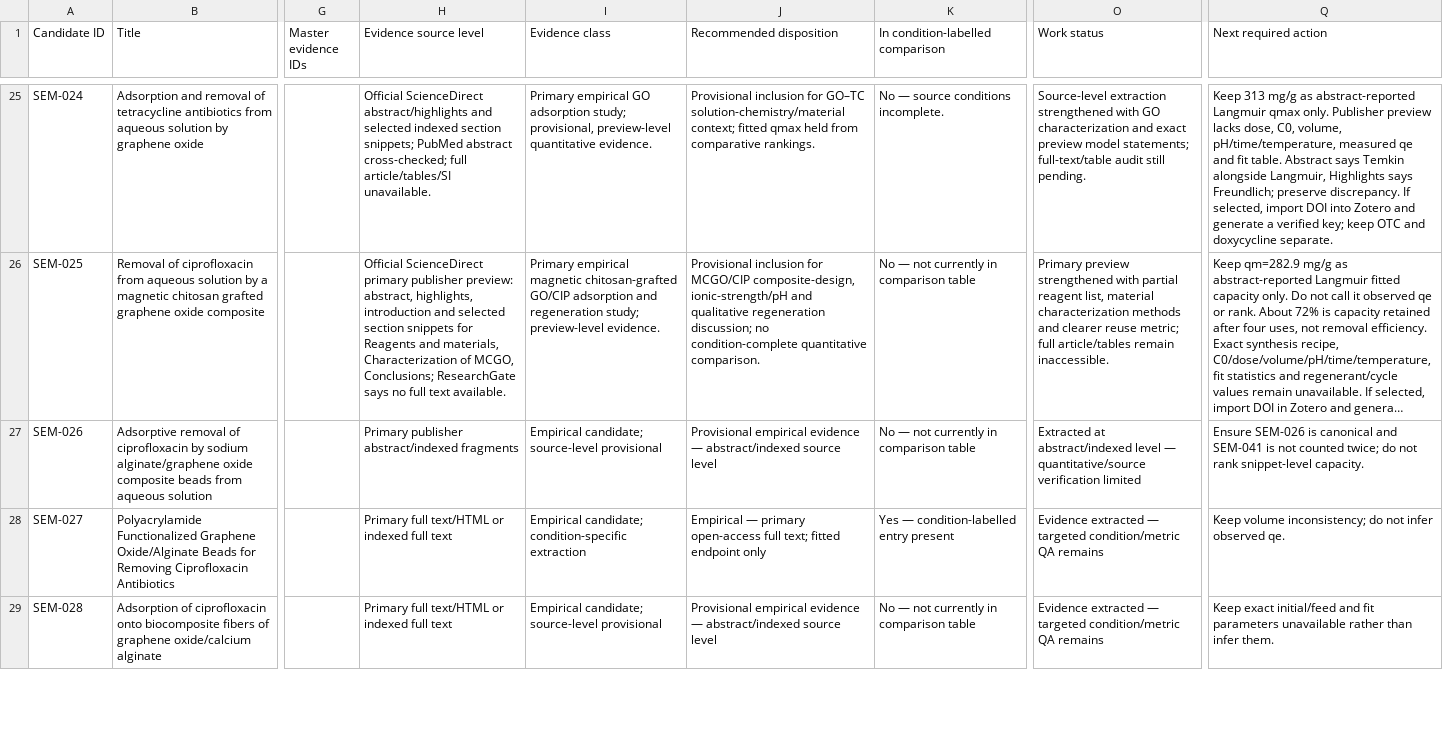
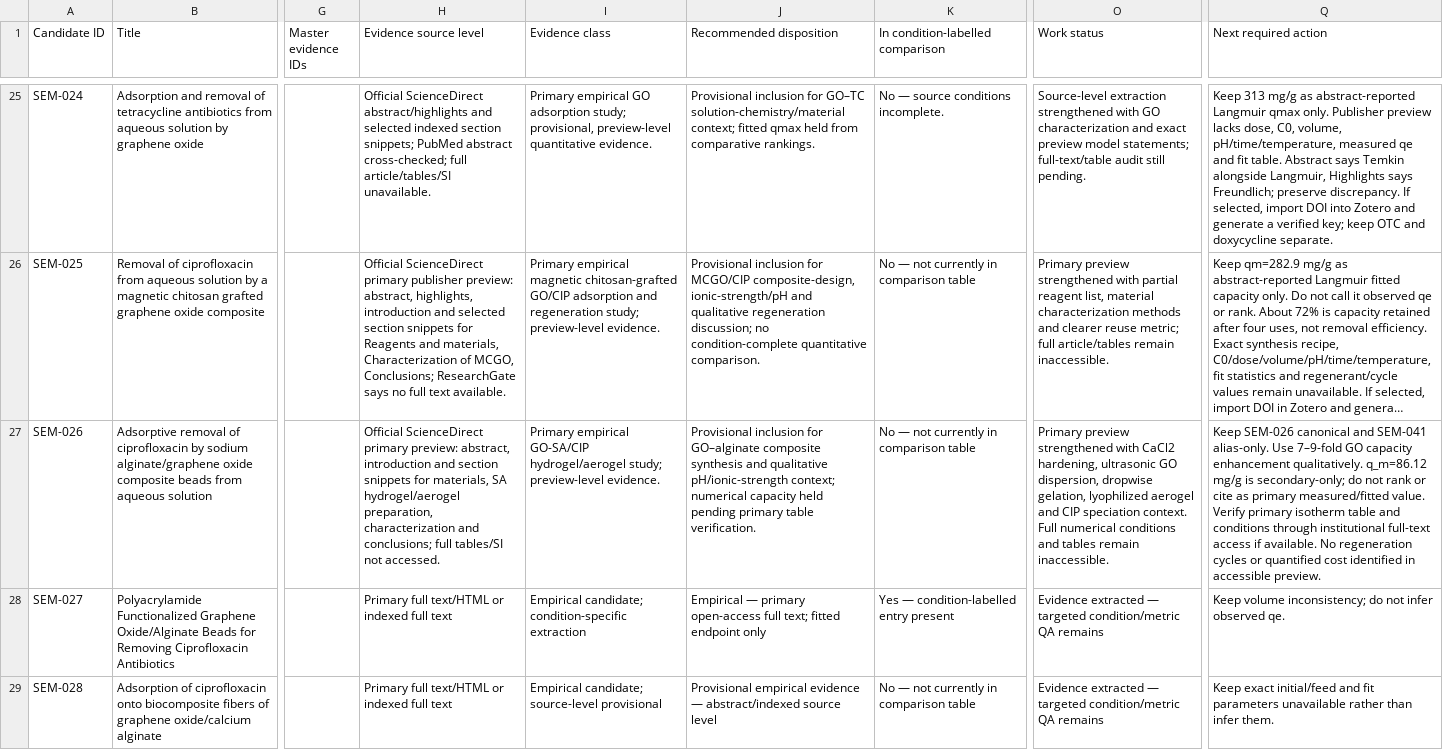
Before and after one commit to zaidkhan005/reviewAdsorbants, a CSV file: data/semester-remaining-work-register.csv, drawn as a sheet; only a part is shown, gaps mark what is left out; long unchanged cells end in …; the diff names each change by its address in the sheet, - before the commit and + after, or states it on an @@ line.

Commit message:
Update SEM-026 remaining work after primary preview review

```diff
--- a/data/semester-remaining-work-register.csv
+++ b/data/semester-remaining-work-register.csv
-H27 (Evidence source level): Primary publisher abstract/indexed fragments
+H27 (Evidence source level): Official ScienceDirect primary preview: abstract, introduction and section snippets for materials, SA hydrogel/aerogel preparation, characterization and conclusions; full tables/SI not accessed.
-I27 (Evidence class): Empirical candidate; source-level provisional
+I27 (Evidence class): Primary empirical GO-SA/CIP hydrogel/aerogel study; preview-level evidence.
-J27 (Recommended disposition): Provisional empirical evidence — abstract/indexed source level
+J27 (Recommended disposition): Provisional inclusion for GO–alginate composite synthesis and qualitative pH/ionic-strength context; numerical capacity held pending primary table verification.
-O27 (Work status): Extracted at abstract/indexed level — quantitative/source verification limited
+O27 (Work status): Primary preview strengthened with CaCl2 hardening, ultrasonic GO dispersion, dropwise gelation, lyophilized aerogel and CIP speciation context. Full numerical conditions and tables remain inaccessible.
-Q27 (Next required action): Ensure SEM-026 is canonical and SEM-041 is not counted twice; do not rank snippet-level capacity.
+Q27 (Next required action): Keep SEM-026 canonical and SEM-041 alias-only. Use 7–9-fold GO capacity enhancement qualitatively. q_m=86.12 mg/g is secondary-only; do not rank or cite as primary measured/fitted value. Verify primary isotherm table and conditions through institutional full-text access if available. No regeneration cycles or quantified cost identified in accessible preview.
```
